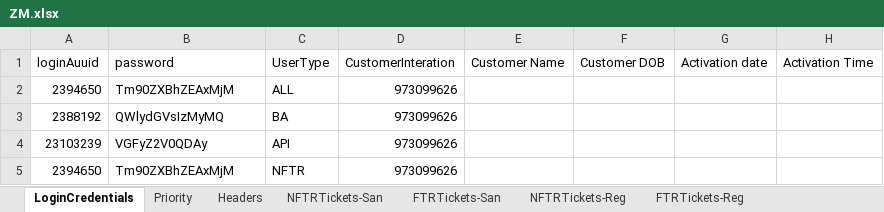
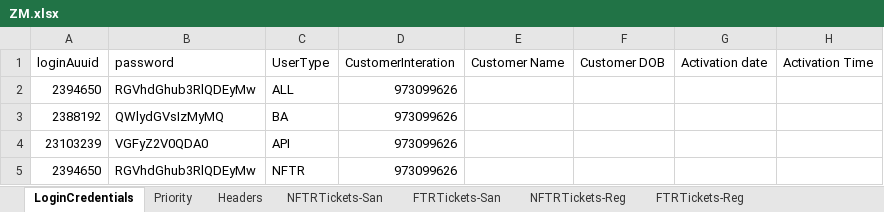
Before and after one commit to michaeadi/cs-portal-automation_selenium, an Excel workbook: Excels/ZM.xlsx, sheet LoginCredentials, drawn as a sheet; only a part is shown; values as stored, in another font and other column widths than the file's, no borders; the diff names each change by its address in the sheet, - before the commit and + after, or states it on an @@ line.

```diff
--- a/Excels/ZM.xlsx (sheet LoginCredentials)
+++ b/Excels/ZM.xlsx (sheet LoginCredentials)
-B2 (password): Tm90ZXBhZEAxMjM
+B2 (password): RGVhdGhub3RlQDEyMw
-B4 (password): VGFyZ2V0QDAy
+B4 (password): VGFyZ2V0QDA0
-B5 (password): Tm90ZXBhZEAxMjM
+B5 (password): RGVhdGhub3RlQDEyMw
```
Also changed, not shown: 4 other files.
